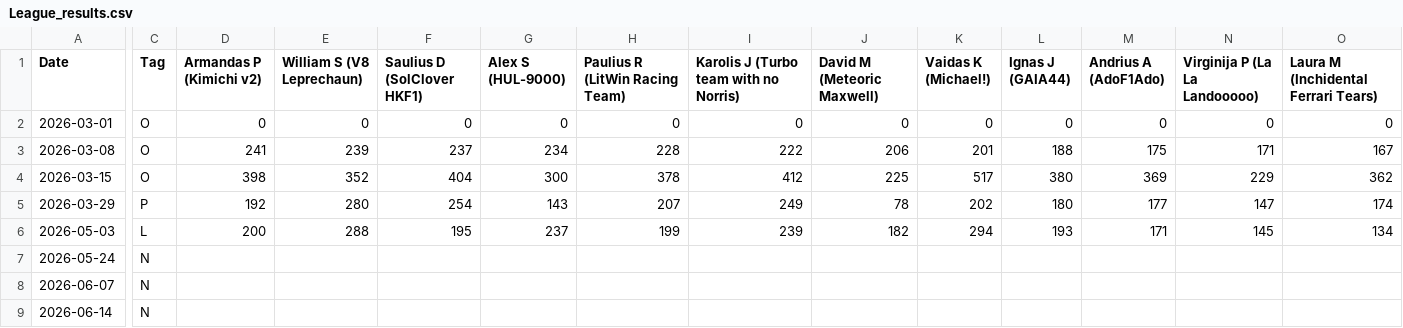
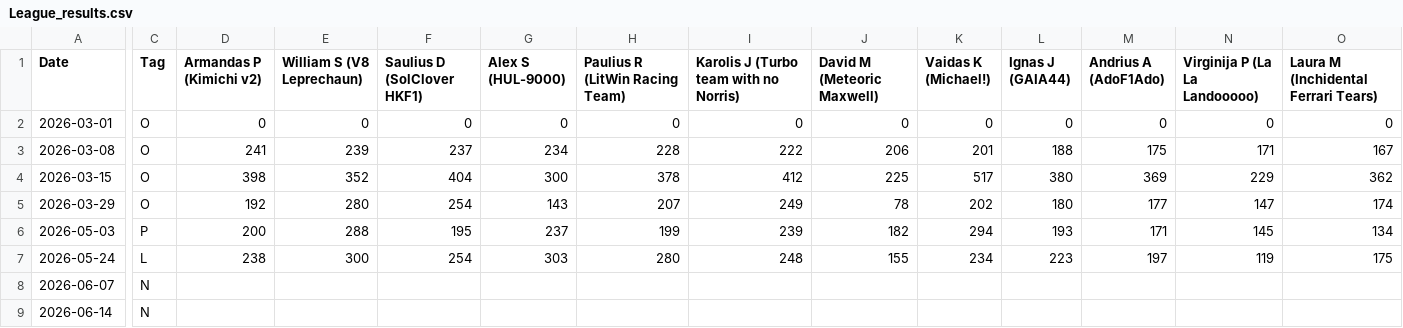
Before and after one commit to SolClover/Global-F1-Battle-2026, a CSV file: data/League_results.csv, drawn as a sheet; only a part is shown, gaps mark what is left out; the diff covers the shown part only; the diff names each change by its address in the sheet, - before the commit and + after, or states it on an @@ line.

Commit message:
update results

```diff
--- a/data/League_results.csv
+++ b/data/League_results.csv
-C5 (Tag): P
+C5 (Tag): O
-C6 (Tag): L
+C6 (Tag): P
-C7 (Tag): N
+C7 (Tag): L
-D7 (Armandas P (Kimichi v2)): (empty)
+D7 (Armandas P (Kimichi v2)): 238
-E7 (William S (V8 Leprechaun)): (empty)
+E7 (William S (V8 Leprechaun)): 300
-F7 (Saulius D (SolClover HKF1)): (empty)
+F7 (Saulius D (SolClover HKF1)): 254
-G7 (Alex S (HUL-9000)): (empty)
+G7 (Alex S (HUL-9000)): 303
-H7 (Paulius R (LitWin Racing Team)): (empty)
+H7 (Paulius R (LitWin Racing Team)): 280
-I7: (empty)
+I7: 248
-J7 (David M (Meteoric Maxwell)): (empty)
+J7 (David M (Meteoric Maxwell)): 155
-K7 (Vaidas K (Michael!)): (empty)
+K7 (Vaidas K (Michael!)): 234
-L7 (Ignas J (GAIA44)): (empty)
+L7 (Ignas J (GAIA44)): 223
-M7 (Andrius A (AdoF1Ado)): (empty)
+M7 (Andrius A (AdoF1Ado)): 197
-N7 (Virginija P (La La Landooooo)): (empty)
+N7 (Virginija P (La La Landooooo)): 119
-O7: (empty)
+O7: 175
```
Also changed, not shown: 4 edited cells elsewhere in this file, 1 other file.
